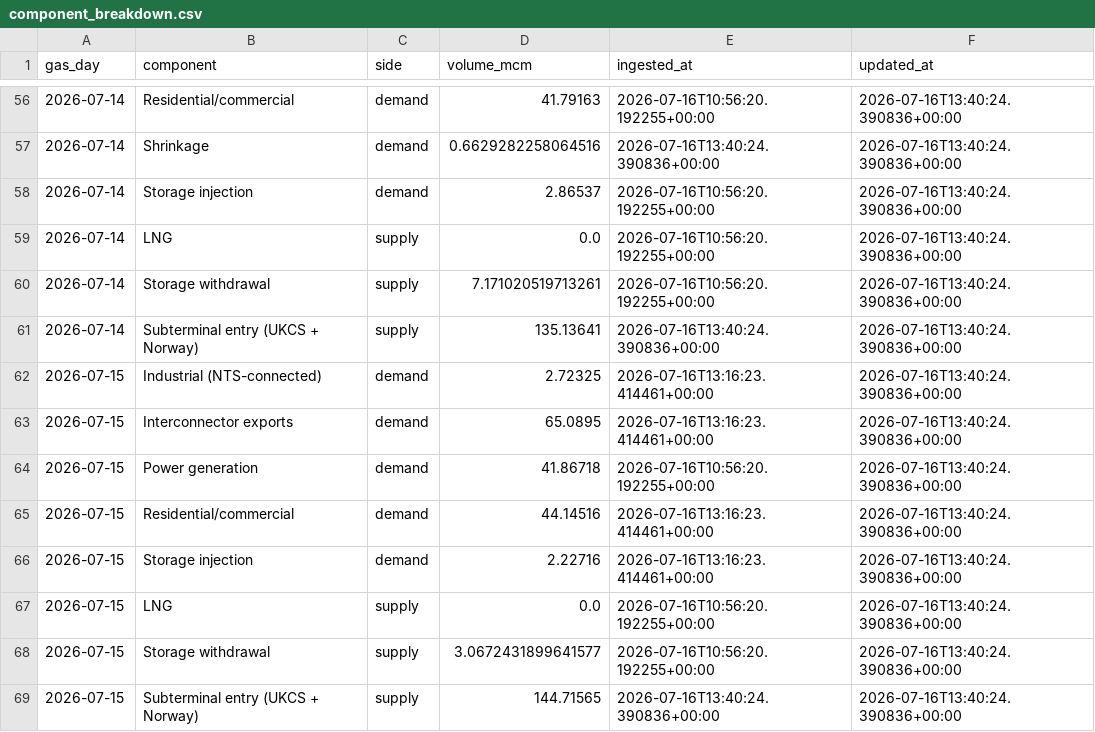
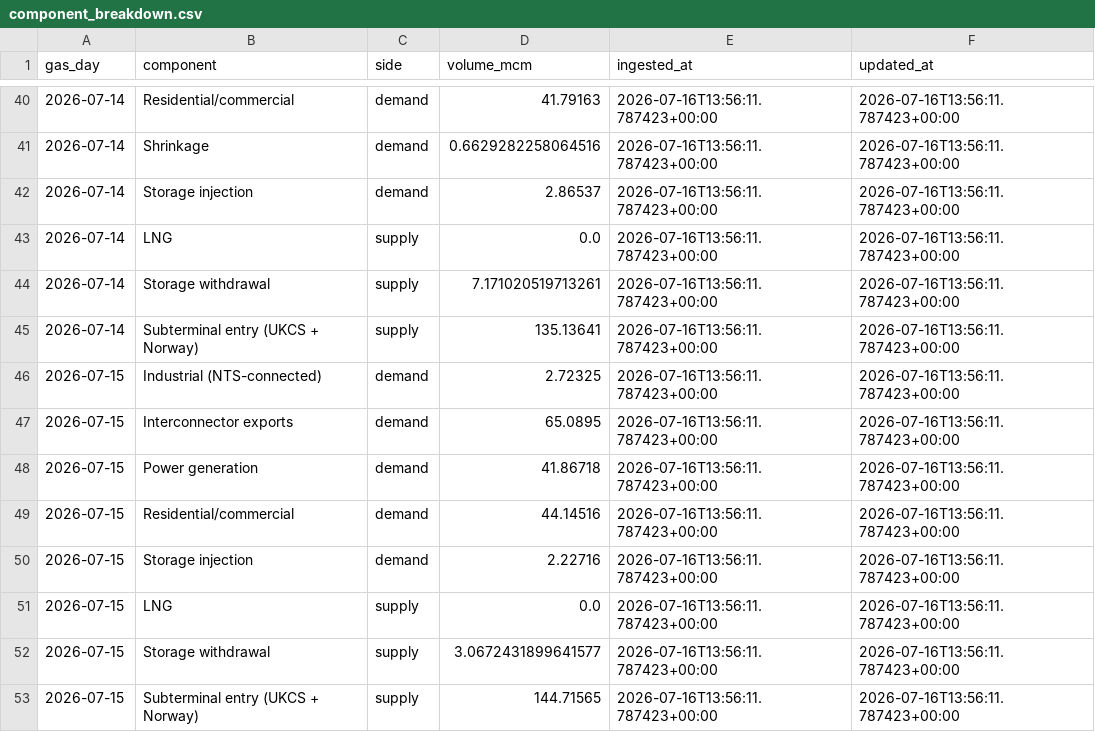
Before and after one commit to BigRich500/nbp-gas-etl, a CSV file: data/csv_tables/component_breakdown.csv, drawn as a sheet; only a part is shown, gaps mark what is left out; the diff covers the shown part only.

```diff
--- a/data/csv_tables/component_breakdown.csv
+++ b/data/csv_tables/component_breakdown.csv
@@ -56,14 +40,14 @@ gas_day,component,side,volume_mcm,ingested_at,updated_at
-2026-07-14,Residential/commercial,demand,41.79163,2026-07-16T10:56:20.192255+00:00,2026-07-16T13:40:24.390836+00:00
-2026-07-14,Shrinkage,demand,0.6629282258064516,2026-07-16T13:40:24.390836+00:00,2026-07-16T13:40:24.390836+00:00
-2026-07-14,Storage injection,demand,2.86537,2026-07-16T10:56:20.192255+00:00,2026-07-16T13:40:24.390836+00:00
-2026-07-14,LNG,supply,0.0,2026-07-16T10:56:20.192255+00:00,2026-07-16T13:40:24.390836+00:00
-2026-07-14,Storage withdrawal,supply,7.171020519713261,2026-07-16T10:56:20.192255+00:00,2026-07-16T13:40:24.390836+00:00
-2026-07-14,Subterminal entry (UKCS + Norway),supply,135.13641,2026-07-16T13:40:24.390836+00:00,2026-07-16T13:40:24.390836+00:00
-2026-07-15,Industrial (NTS-connected),demand,2.72325,2026-07-16T13:16:23.414461+00:00,2026-07-16T13:40:24.390836+00:00
-2026-07-15,Interconnector exports,demand,65.0895,2026-07-16T13:16:23.414461+00:00,2026-07-16T13:40:24.390836+00:00
-2026-07-15,Power generation,demand,41.86718,2026-07-16T10:56:20.192255+00:00,2026-07-16T13:40:24.390836+00:00
-2026-07-15,Residential/commercial,demand,44.14516,2026-07-16T13:16:23.414461+00:00,2026-07-16T13:40:24.390836+00:00
-2026-07-15,Storage injection,demand,2.22716,2026-07-16T13:16:23.414461+00:00,2026-07-16T13:40:24.390836+00:00
-2026-07-15,LNG,supply,0.0,2026-07-16T10:56:20.192255+00:00,2026-07-16T13:40:24.390836+00:00
-2026-07-15,Storage withdrawal,supply,3.0672431899641577,2026-07-16T10:56:20.192255+00:00,2026-07-16T13:40:24.390836+00:00
-2026-07-15,Subterminal entry (UKCS + Norway),supply,144.71565,2026-07-16T13:40:24.390836+00:00,2026-07-16T13:40:24.390836+00:00
+2026-07-14,Residential/commercial,demand,41.79163,2026-07-16T13:56:11.787423+00:00,2026-07-16T13:56:11.787423+00:00
+2026-07-14,Shrinkage,demand,0.6629282258064516,2026-07-16T13:56:11.787423+00:00,2026-07-16T13:56:11.787423+00:00
+2026-07-14,Storage injection,demand,2.86537,2026-07-16T13:56:11.787423+00:00,2026-07-16T13:56:11.787423+00:00
+2026-07-14,LNG,supply,0.0,2026-07-16T13:56:11.787423+00:00,2026-07-16T13:56:11.787423+00:00
+2026-07-14,Storage withdrawal,supply,7.171020519713261,2026-07-16T13:56:11.787423+00:00,2026-07-16T13:56:11.787423+00:00
+2026-07-14,Subterminal entry (UKCS + Norway),supply,135.13641,2026-07-16T13:56:11.787423+00:00,2026-07-16T13:56:11.787423+00:00
+2026-07-15,Industrial (NTS-connected),demand,2.72325,2026-07-16T13:56:11.787423+00:00,2026-07-16T13:56:11.787423+00:00
+2026-07-15,Interconnector exports,demand,65.0895,2026-07-16T13:56:11.787423+00:00,2026-07-16T13:56:11.787423+00:00
+2026-07-15,Power generation,demand,41.86718,2026-07-16T13:56:11.787423+00:00,2026-07-16T13:56:11.787423+00:00
+2026-07-15,Residential/commercial,demand,44.14516,2026-07-16T13:56:11.787423+00:00,2026-07-16T13:56:11.787423+00:00
+2026-07-15,Storage injection,demand,2.22716,2026-07-16T13:56:11.787423+00:00,2026-07-16T13:56:11.787423+00:00
+2026-07-15,LNG,supply,0.0,2026-07-16T13:56:11.787423+00:00,2026-07-16T13:56:11.787423+00:00
+2026-07-15,Storage withdrawal,supply,3.0672431899641577,2026-07-16T13:56:11.787423+00:00,2026-07-16T13:56:11.787423+00:00
+2026-07-15,Subterminal entry (UKCS + Norway),supply,144.71565,2026-07-16T13:56:11.787423+00:00,2026-07-16T13:56:11.787423+00:00
```
Also changed, not shown: 16 removed rows and 76 edited cells elsewhere in this file, data/csv_tables/daily_balance.csv, 2 other files.
